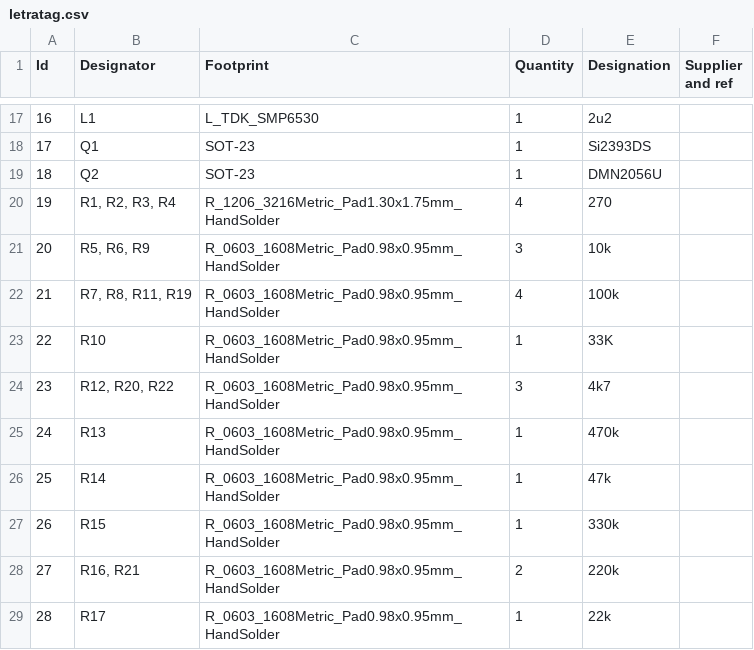
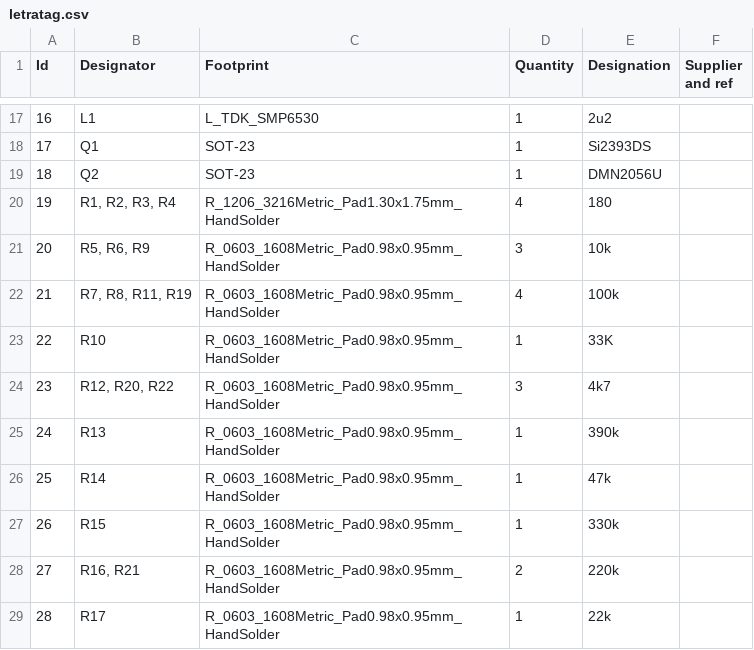
Before and after one commit to papyDoctor/Auto-Letratag, a CSV file: hardware/V3/letratag.csv, drawn as a sheet; only a part is shown, gaps mark what is left out.

```diff
--- a/hardware/V3/letratag.csv
+++ b/hardware/V3/letratag.csv
@@ -19,3 +19,3 @@
 18;"Q2";"SOT-23";1;"DMN2056U";;;
-19;"R1, R2, R3, R4";"R_1206_3216Metric_Pad1.30x1.75mm_HandSolder";4;"270";;;
+19;"R1, R2, R3, R4";"R_1206_3216Metric_Pad1.30x1.75mm_HandSolder";4;"180";;;
 20;"R5, R6, R9";"R_0603_1608Metric_Pad0.98x0.95mm_HandSolder";3;"10k";;;
@@ -24,3 +24,3 @@
 23;"R12, R20, R22";"R_0603_1608Metric_Pad0.98x0.95mm_HandSolder";3;"4k7";;;
-24;"R13";"R_0603_1608Metric_Pad0.98x0.95mm_HandSolder";1;"470k";;;
+24;"R13";"R_0603_1608Metric_Pad0.98x0.95mm_HandSolder";1;"390k";;;
 25;"R14";"R_0603_1608Metric_Pad0.98x0.95mm_HandSolder";1;"47k";;;
```
Also changed, not shown: 9 other files.
